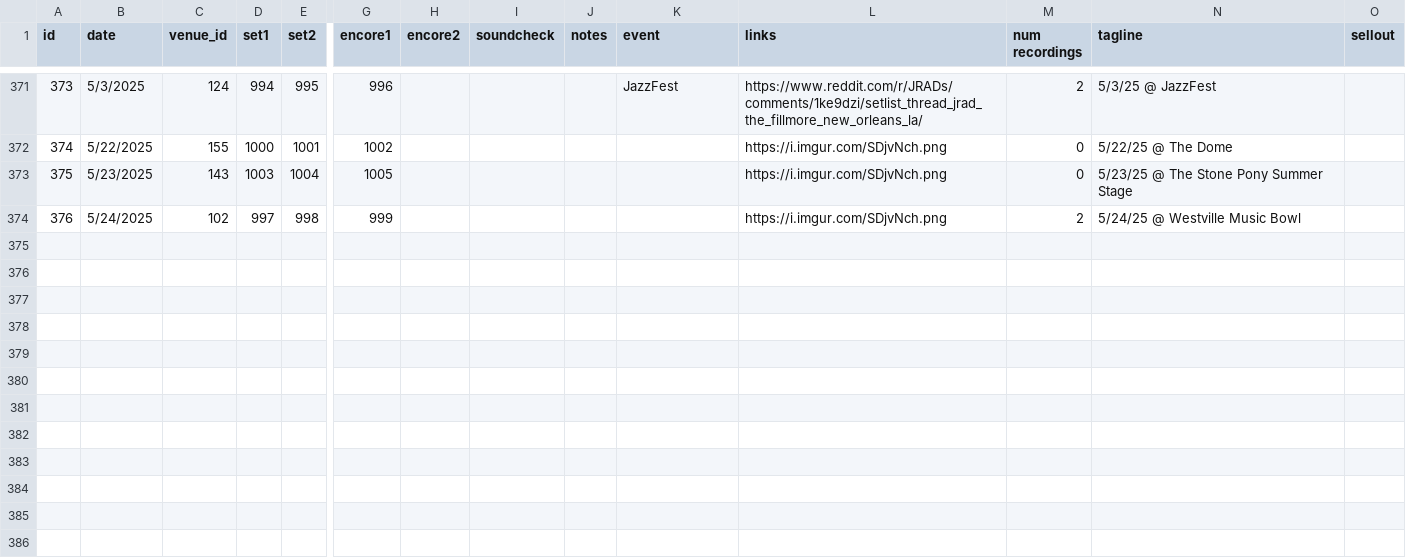
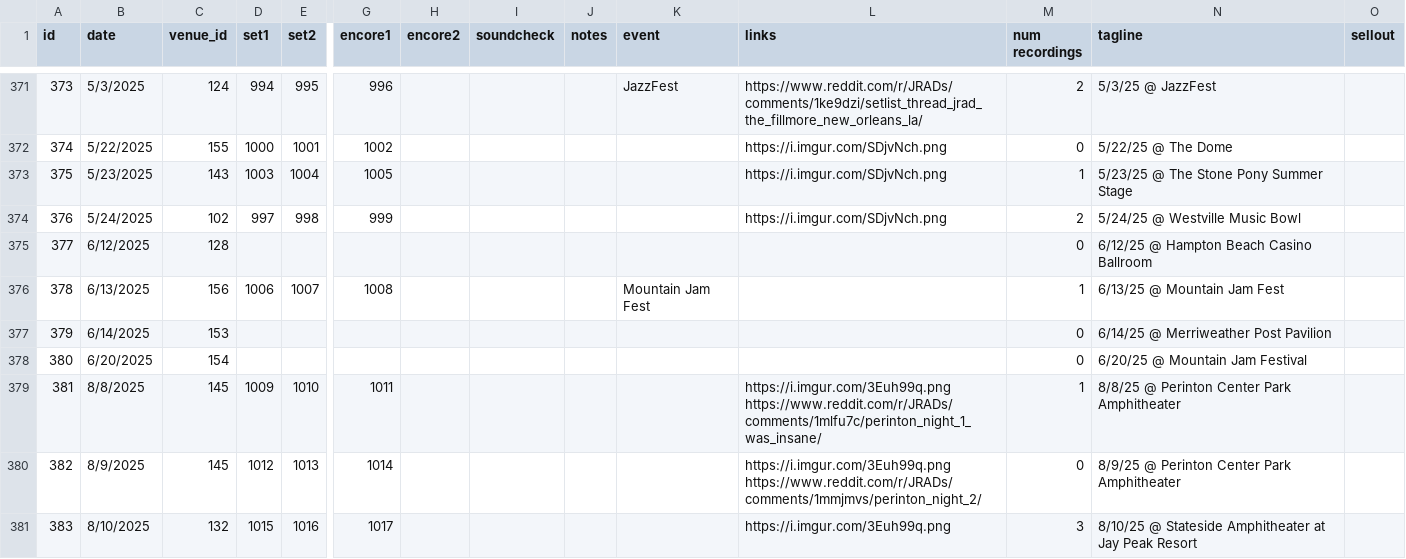
Before and after one commit to alxndr/almost-dead-net, a CSV file: src/data/csv/shows.csv, drawn as a sheet; only a part is shown, gaps mark what is left out; rows hold the shown columns only; the diff names each change by its address in the sheet, - before the commit and + after, or states it on an @@ line.

Commit message:
data: august 2025 shows...

```diff
--- a/src/data/csv/shows.csv
+++ b/src/data/csv/shows.csv
-M373 (num recordings): 0
+M373 (num recordings): 1
+row 375: 377 | 6/12/2025 | 128 |  |  |  |  |  |  |  |  | 0 | 6/12/25 @ Hampton Beach Casino Ballroom
+row 376: 378 | 6/13/2025 | 156 | 1006 | 1007 | 1008 |  |  |  | Mountain Jam Fest |  | 1 | 6/13/25 @ Mountain Jam Fest
+row 377: 379 | 6/14/2025 | 153 |  |  |  |  |  |  |  |  | 0 | 6/14/25 @ Merriweather Post Pavilion
+row 378: 380 | 6/20/2025 | 154 |  |  |  |  |  |  |  |  | 0 | 6/20/25 @ Mountain Jam Festival
+row 379: 381 | 8/8/2025 | 145 | 1009 | 1010 | 1011 |  |  |  |  | https://i.imgur.com/3Euh99q.png https://www.reddit.com/r/JRADs/comments/1mlfu7c/perinton_night_1_was_insane/ | 1 | 8/8/25 @ Perinton Center Park Amphitheater
+row 380: 382 | 8/9/2025 | 145 | 1012 | 1013 | 1014 |  |  |  |  | https://i.imgur.com/3Euh99q.png https://www.reddit.com/r/JRADs/comments/1mmjmvs/perinton_night_2/ | 0 | 8/9/25 @ Perinton Center Park Amphitheater
+row 381: 383 | 8/10/2025 | 132 | 1015 | 1016 | 1017 |  |  |  |  | https://i.imgur.com/3Euh99q.png | 3 | 8/10/25 @ Stateside Amphitheater at Jay Peak Resort
```
Also changed, not shown: src/data/csv/recordings.csv, src/data/csv/sets.csv, 5 other files.
